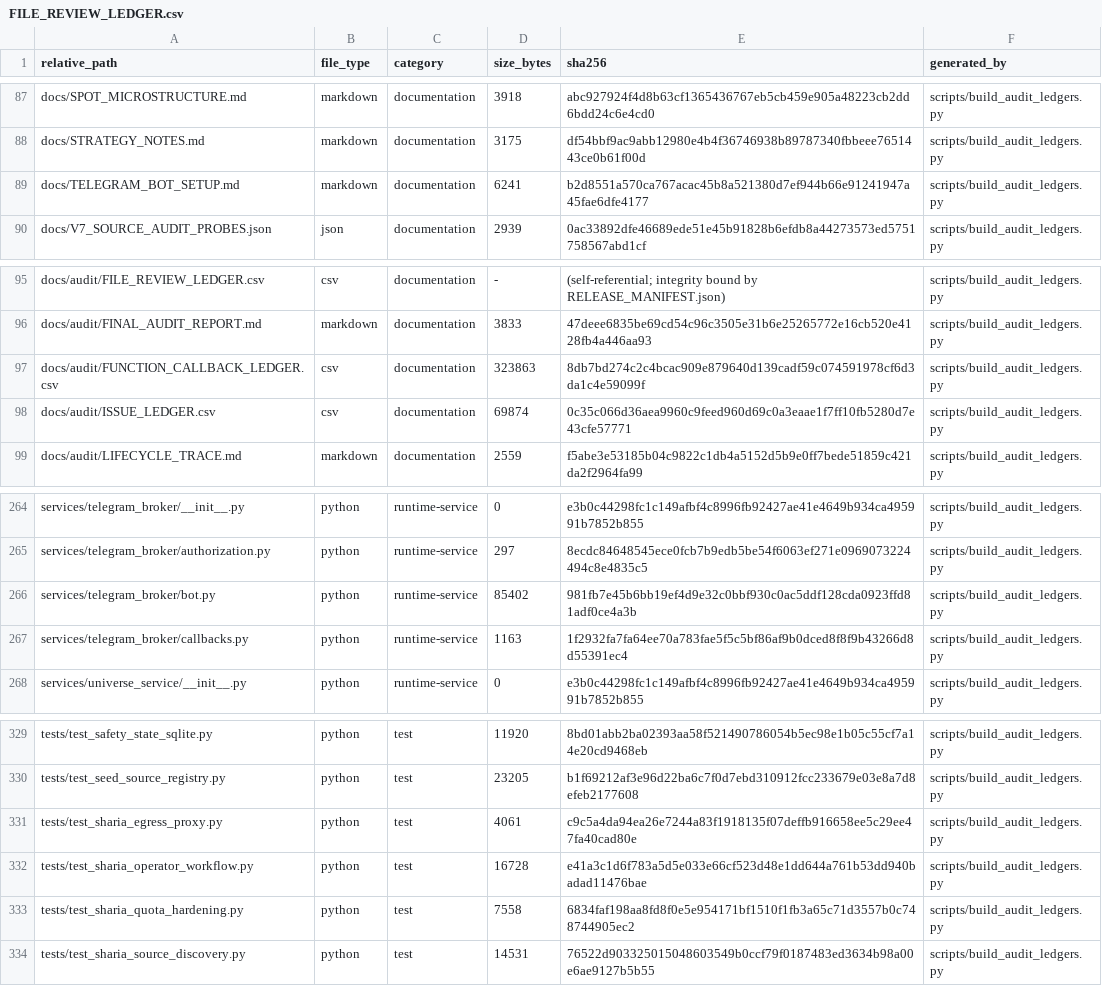
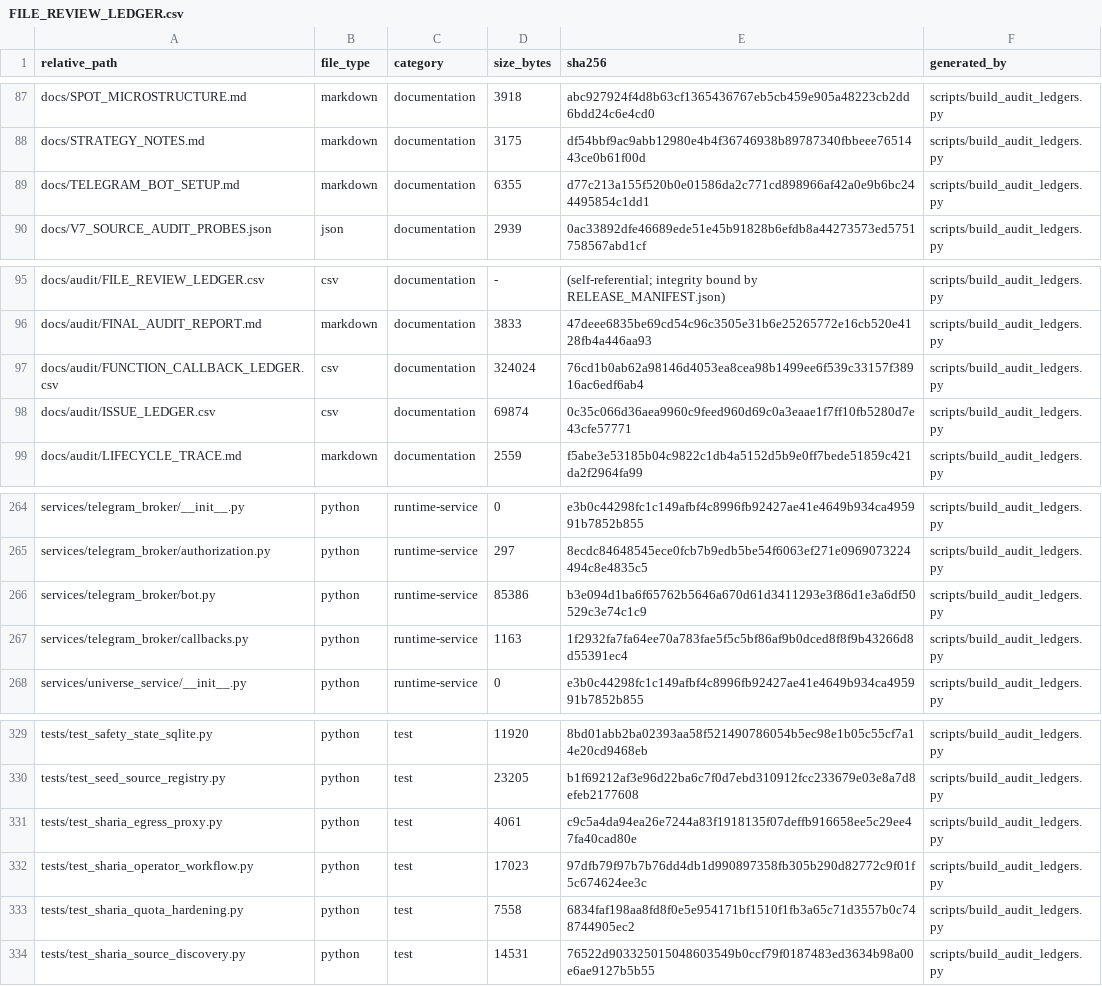
Before and after one commit to asad13-Binana/Binana-Binance-Spot-Trading-Sharia-Compliance-BOT-TestNet, a CSV file: docs/audit/FILE_REVIEW_LEDGER.csv, drawn as a sheet; only a part is shown, gaps mark what is left out.

```diff
--- a/docs/audit/FILE_REVIEW_LEDGER.csv
+++ b/docs/audit/FILE_REVIEW_LEDGER.csv
@@ -88,3 +88,3 @@ docs/SPOT_MICROSTRUCTURE.md,markdown,documentation,3918,abc927924f4d8b63cf136543
 docs/STRATEGY_NOTES.md,markdown,documentation,3175,df54bbf9ac9abb12980e4b4f36746938b89787340fbbeee7651443ce0b61f00d,scripts/build_audit_ledgers.py
-docs/TELEGRAM_BOT_SETUP.md,markdown,documentation,6241,b2d8551a570ca767acac45b8a521380d7ef944b66e91241947a45fae6dfe4177,scripts/build_audit_ledgers.py
+docs/TELEGRAM_BOT_SETUP.md,markdown,documentation,6355,d77c213a155f520b0e01586da2c771cd898966af42a0e9b6bc244495854c1dd1,scripts/build_audit_ledgers.py
 docs/V7_SOURCE_AUDIT_PROBES.json,json,documentation,2939,0ac33892dfe46689ede51e45b91828b6efdb8a44273573ed5751758567abd1cf,scripts/build_audit_ledgers.py
@@ -96,3 +96,3 @@ docs/audit/FILE_REVIEW_LEDGER.csv,csv,documentation,-,(self-referential; integri
 docs/audit/FINAL_AUDIT_REPORT.md,markdown,documentation,3833,47deee6835be69cd54c96c3505e31b6e25265772e16cb520e4128fb4a446aa93,scripts/build_audit_ledgers.py
-docs/audit/FUNCTION_CALLBACK_LEDGER.csv,csv,documentation,323863,8db7bd274c2c4bcac909e879640d139cadf59c074591978cf6d3da1c4e59099f,scripts/build_audit_ledgers.py
+docs/audit/FUNCTION_CALLBACK_LEDGER.csv,csv,documentation,324024,76cd1b0ab62a98146d4053ea8cea98b1499ee6f539c33157f38916ac6edf6ab4,scripts/build_audit_ledgers.py
 docs/audit/ISSUE_LEDGER.csv,csv,documentation,69874,0c35c066d36aea9960c9feed960d69c0a3eaae1f7ff10fb5280d7e43cfe57771,scripts/build_audit_ledgers.py
@@ -265,3 +265,3 @@ services/telegram_broker/__init__.py,python,runtime-service,0,e3b0c44298fc1c149a
 services/telegram_broker/authorization.py,python,runtime-service,297,8ecdc84648545ece0fcb7b9edb5be54f6063ef271e0969073224494c8e4835c5,scripts/build_audit_ledgers.py
-services/telegram_broker/bot.py,python,runtime-service,85402,981fb7e45b6bb19ef4d9e32c0bbf930c0ac5ddf128cda0923ffd81adf0ce4a3b,scripts/build_audit_ledgers.py
+services/telegram_broker/bot.py,python,runtime-service,85386,b3e094d1ba6f65762b5646a670d61d3411293e3f86d1e3a6df50529c3e74c1c9,scripts/build_audit_ledgers.py
 services/telegram_broker/callbacks.py,python,runtime-service,1163,1f2932fa7fa64ee70a783fae5f5c5bf86af9b0dced8f8f9b43266d8d55391ec4,scripts/build_audit_ledgers.py
@@ -331,3 +331,3 @@ tests/test_seed_source_registry.py,python,test,23205,b1f69212af3e96d22ba6c7f0d7e
 tests/test_sharia_egress_proxy.py,python,test,4061,c9c5a4da94ea26e7244a83f1918135f07deffb916658ee5c29ee47fa40cad80e,scripts/build_audit_ledgers.py
-tests/test_sharia_operator_workflow.py,python,test,16728,e41a3c1d6f783a5d5e033e66cf523d48e1dd644a761b53dd940badad11476bae,scripts/build_audit_ledgers.py
+tests/test_sharia_operator_workflow.py,python,test,17023,97dfb79f97b7b76dd4db1d990897358fb305b290d82772c9f01f5c674624ee3c,scripts/build_audit_ledgers.py
 tests/test_sharia_quota_hardening.py,python,test,7558,6834faf198aa8fd8f0e5e954171bf1510f1fb3a65c71d3557b0c748744905ec2,scripts/build_audit_ledgers.py
```
Also changed, not shown: docs/audit/FUNCTION_CALLBACK_LEDGER.csv, 5 other files.
